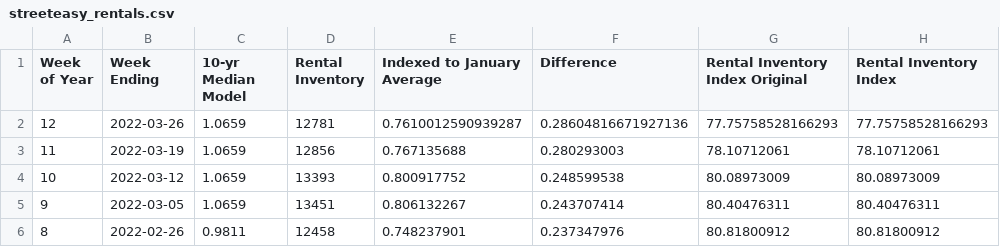
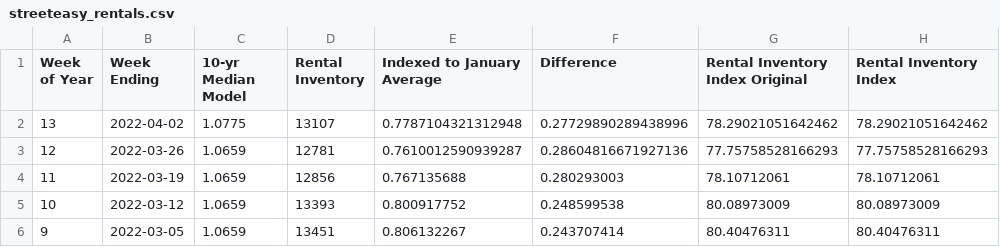
Before and after one commit to Dotdash-Data-Journalism/2020_2022_INV_ny1_covid_recovery_index, a CSV file: data/streeteasy_rentals.csv, drawn as a sheet; only a part is shown; the shorter side is filled out with more unchanged rows; the diff names each change by its address in the sheet, - before the commit and + after, or states it on an @@ line.

```diff
--- a/data/streeteasy_rentals.csv
+++ b/data/streeteasy_rentals.csv
+row 2: 13 | 2022-04-02 | 1.0775 | 13107 | 0.7787104321312948 | 0.27729890289438996 | 78.29021051642462 | 78.29021051642462
```
Also changed, not shown: data/deep_dive_data/mta_transit_method_comparison.csv, data/deep_dive_data/nyc_covid_icu_and_intubated.csv, 8 other files.
